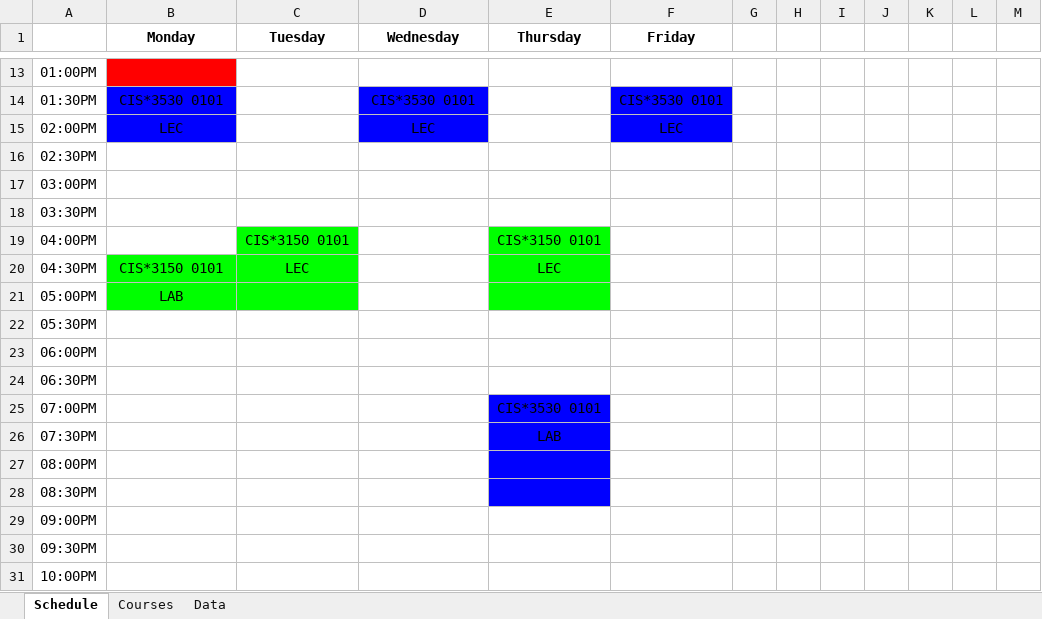
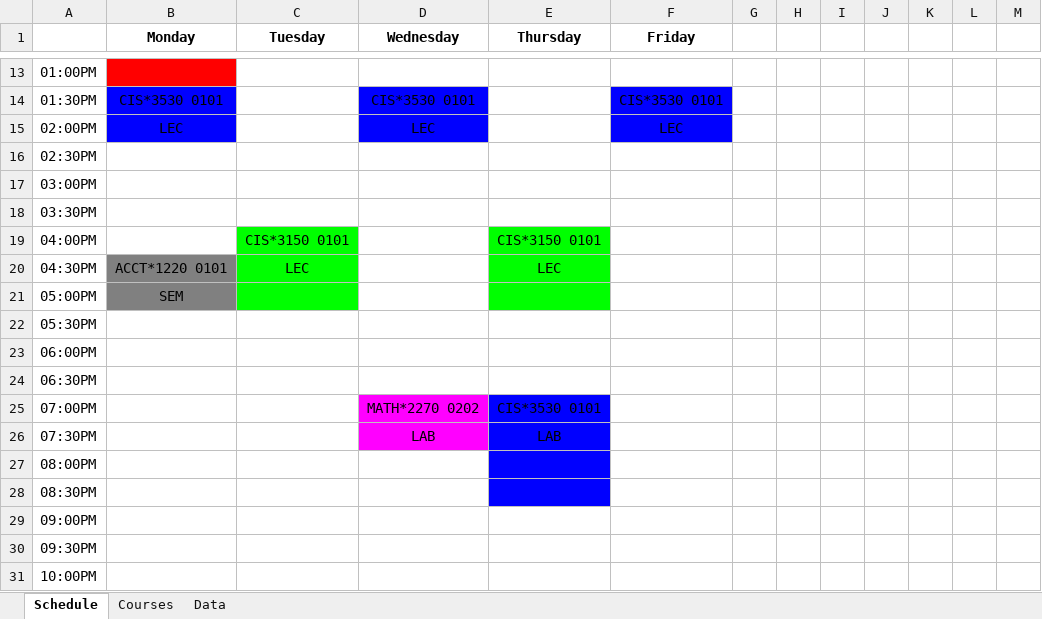
Before and after one commit to rowak/webattendant, an Excel workbook: CourseLoader.xlsm, sheet Schedule, drawn as a sheet; only a part is shown, gaps mark what is left out; values as stored, in another font and other column widths than the file's, no borders; charts and pictures not drawn; the diff covers the shown part only; the diff names each change by its address in the sheet, - before the commit and + after, or states it on an @@ line.

Commit message:
Add schedule helper plotting

```diff
--- a/CourseLoader.xlsm (sheet Schedule)
+++ b/CourseLoader.xlsm (sheet Schedule)
-B20 (Monday): CIS*3150 0101
+B20 (Monday): ACCT*1220 0101
-B20:B21 fill: #00FF00
+B20:B21 fill: #808080
-B21 (Monday): LAB
+B21 (Monday): SEM
-D25 (Wednesday): (empty)
+D25 (Wednesday): MATH*2270 0202
-D25:D26 fill: none
+D25:D26 fill: #FF00FF
-D26 (Wednesday): (empty)
+D26 (Wednesday): LAB
```
Also changed, not shown: 21 edited cells and cell formats elsewhere in this sheet, charts or pictures, 5 other files.
